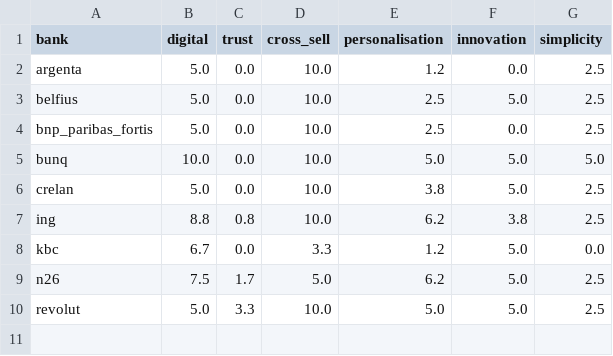
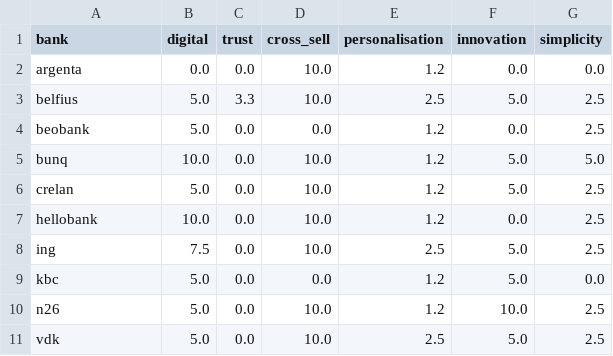
Before and after one commit to Siegried81/ing-usecase, a CSV file: outputs/ai_score.csv, drawn as a sheet.

```diff
--- a/outputs/ai_score.csv
+++ b/outputs/ai_score.csv
@@ -1,10 +1,11 @@
 bank,digital,trust,cross_sell,personalisation,innovation,simplicity
-argenta,5.0,0.0,10.0,1.2,0.0,2.5
-belfius,5.0,0.0,10.0,2.5,5.0,2.5
-bnp_paribas_fortis,5.0,0.0,10.0,2.5,0.0,2.5
-bunq,10.0,0.0,10.0,5.0,5.0,5.0
-crelan,5.0,0.0,10.0,3.8,5.0,2.5
-ing,8.8,0.8,10.0,6.2,3.8,2.5
-kbc,6.7,0.0,3.3,1.2,5.0,0.0
-n26,7.5,1.7,5.0,6.2,5.0,2.5
-revolut,5.0,3.3,10.0,5.0,5.0,2.5
+argenta,0.0,0.0,10.0,1.2,0.0,0.0
+belfius,5.0,3.3,10.0,2.5,5.0,2.5
+beobank,5.0,0.0,0.0,1.2,0.0,2.5
+bunq,10.0,0.0,10.0,1.2,5.0,5.0
+crelan,5.0,0.0,10.0,1.2,5.0,2.5
+hellobank,10.0,0.0,10.0,1.2,0.0,2.5
+ing,7.5,0.0,10.0,2.5,5.0,2.5
+kbc,5.0,0.0,0.0,1.2,5.0,0.0
+n26,5.0,0.0,10.0,1.2,10.0,2.5
+vdk,5.0,0.0,10.0,2.5,5.0,2.5
```
Also changed, not shown: data/rubric/model_scores.csv, outputs/category_comparison.csv, 28 other files.
